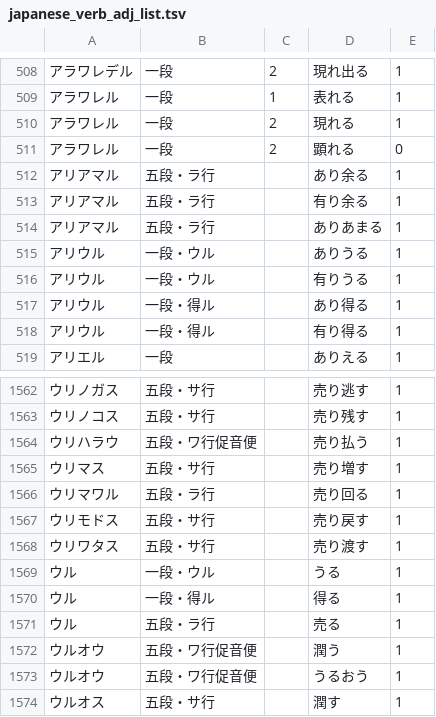
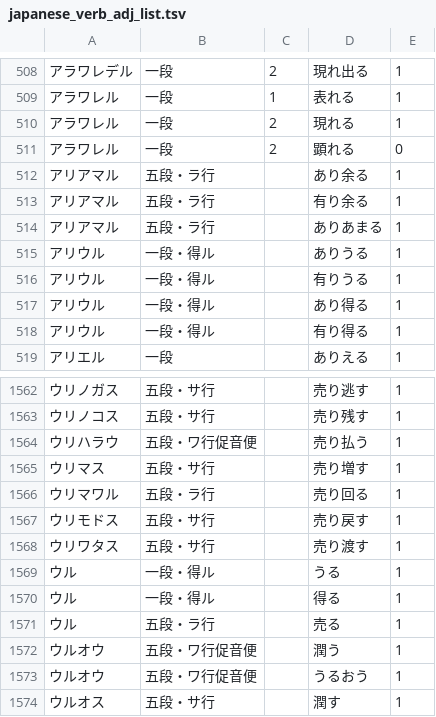
Before and after one commit to hiroshi-manabe/japanese_verb_adj_list, a TSV file: japanese_verb_adj_list.tsv, drawn as a sheet; only a part is shown, gaps mark what is left out.

Commit message:
"一段・ウル" -> "一段・得る".

```diff
--- a/japanese_verb_adj_list.tsv
+++ b/japanese_verb_adj_list.tsv
@@ -514,4 +514,4 @@
 アリアマル	五段・ラ行		ありあまる	1
-アリウル	一段・ウル		ありうる	1
-アリウル	一段・ウル		有りうる	1
+アリウル	一段・得ル		ありうる	1
+アリウル	一段・得ル		有りうる	1
 アリウル	一段・得ル		あり得る	1
@@ -1568,3 +1568,3 @@
 ウリワタス	五段・サ行		売り渡す	1
-ウル	一段・ウル		うる	1
+ウル	一段・得ル		うる	1
 ウル	一段・得ル		得る	1
```
